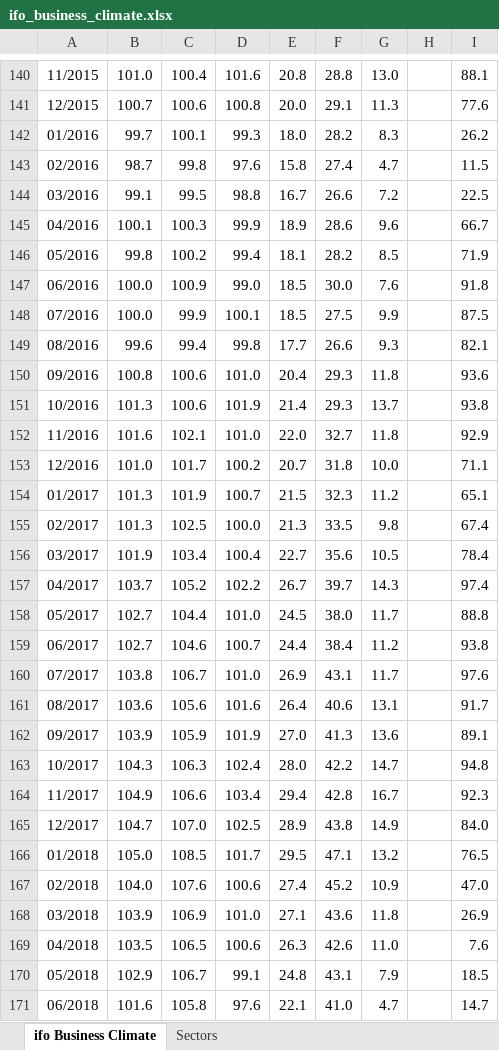
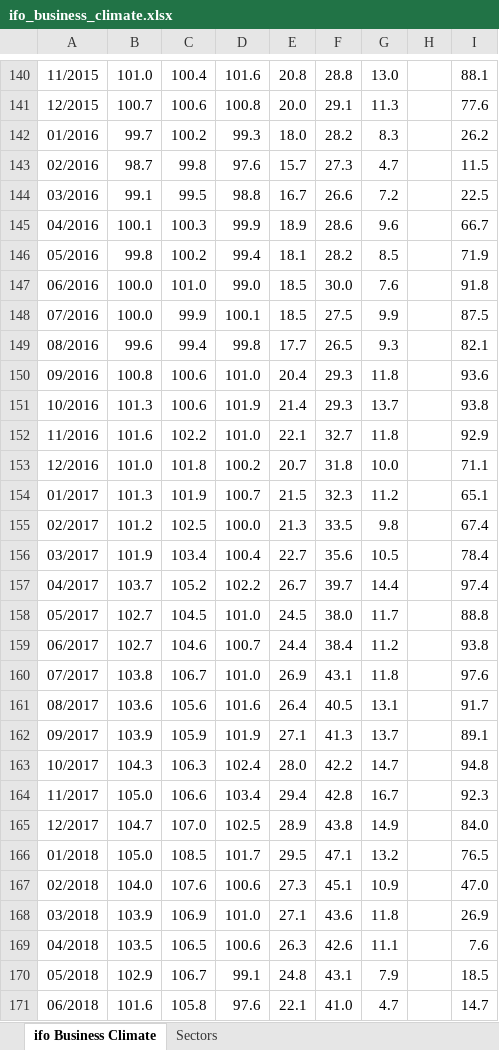
Before and after one commit to aliceodrumond/EuropeMonitor, an Excel workbook: data/raw/ifo_business_climate.xlsx, sheet ifo Business Climate, drawn as a sheet; only a part is shown, gaps mark what is left out; values as stored, in another font and other column widths than the file's, no borders; the diff covers the shown part only; the diff names each change by its address in the sheet, - before the commit and + after, or states it on an @@ line.

```diff
--- a/data/raw/ifo_business_climate.xlsx (sheet ifo Business Climate)
+++ b/data/raw/ifo_business_climate.xlsx (sheet ifo Business Climate)
-C142: 100.1
+C142: 100.2
-E143: 15.8
+E143: 15.7
-F143: 27.4
+F143: 27.3
-C147: 100.9
+C147: 101.0
-F149: 26.6
+F149: 26.5
-C152: 102.1
+C152: 102.2
-E152: 22.0
+E152: 22.1
-C153: 101.7
+C153: 101.8
-B155: 101.3
+B155: 101.2
-G157: 14.3
+G157: 14.4
-C158: 104.4
+C158: 104.5
-G160: 11.7
+G160: 11.8
-F161: 40.6
+F161: 40.5
-E162: 27.0
+E162: 27.1
-G162: 13.6
+G162: 13.7
-B164: 104.9
+B164: 105.0
-E167: 27.4
+E167: 27.3
-F167: 45.2
+F167: 45.1
-G169: 11.0
+G169: 11.1
```
Also changed, not shown: 1 added row and 259 edited cells elsewhere in this sheet, sheet Sectors, 8 other files.
